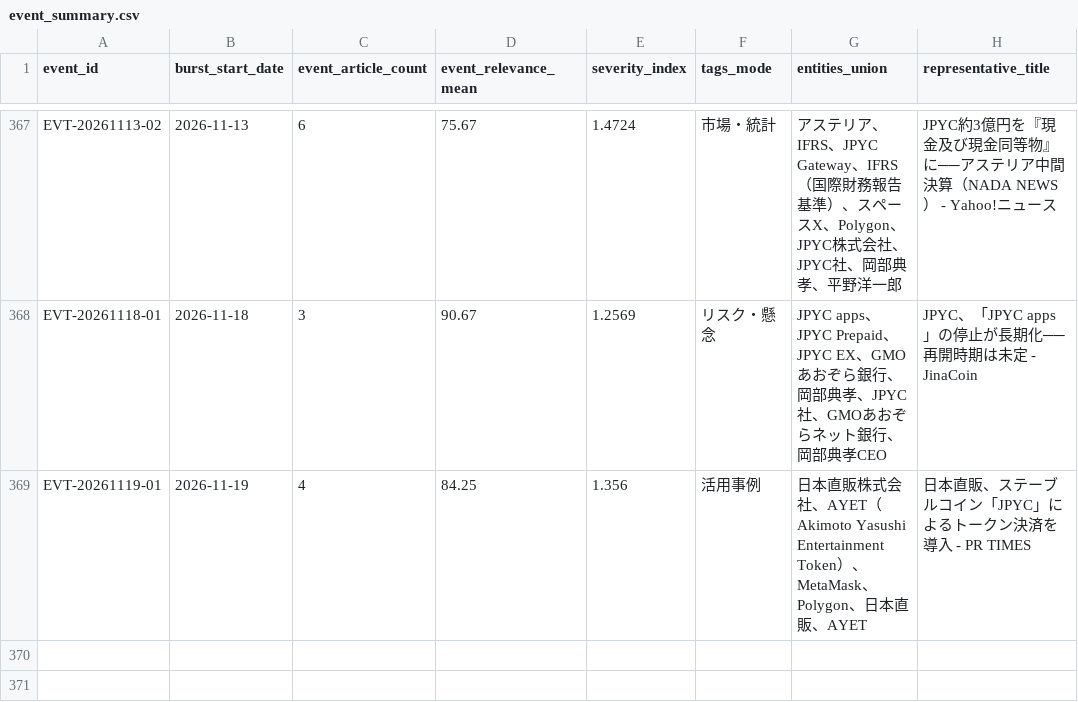
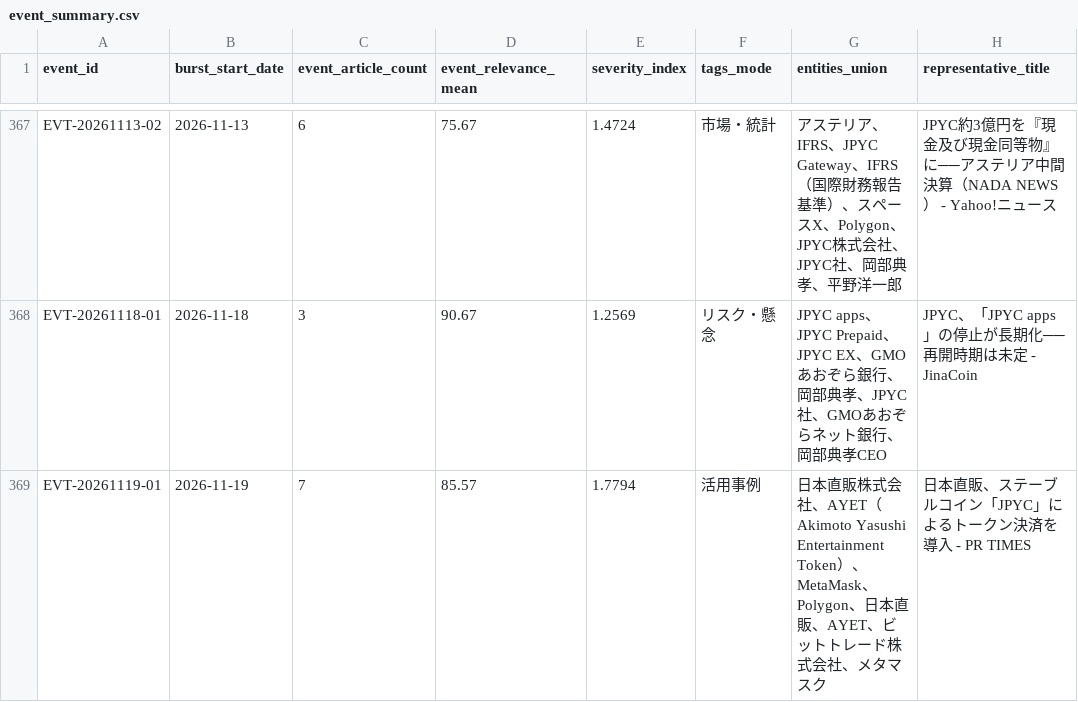
Before and after one commit to matsuno04/jpyc-news-v2, a CSV file: data/event_summary.csv, drawn as a sheet; only a part is shown, gaps mark what is left out.

```diff
--- a/data/event_summary.csv
+++ b/data/event_summary.csv
@@ -368,2 +368,2 @@ EVT-20261113-02,2026-11-13,6,75.67,1.4724,市場・統計,アステリア、IFRS
 EVT-20261118-01,2026-11-18,3,90.67,1.2569,リスク・懸念,JPYC apps、JPYC Prepaid、JPYC EX、GMOあおぞら銀行、岡部典孝、JPYC社、GMOあおぞらネット銀行、岡部典孝CEO,JPYC、「JPYC apps」の停止が長期化──再開時期は未定 - JinaCoin
-EVT-20261119-01,2026-11-19,4,84.25,1.356,活用事例,日本直販株式会社、AYET（Akimoto Yasushi Entertainment Token）、MetaMask、Polygon、日本直販、AYET,日本直販、ステーブルコイン「JPYC」によるトークン決済を導入 - PR TIMES
+EVT-20261119-01,2026-11-19,7,85.57,1.7794,活用事例,日本直販株式会社、AYET（Akimoto Yasushi Entertainment Token）、MetaMask、Polygon、日本直販、AYET、ビットトレード株式会社、メタマスク,日本直販、ステーブルコイン「JPYC」によるトークン決済を導入 - PR TIMES
```
Also changed, not shown: data/daily_panel.csv, 2 other files.
